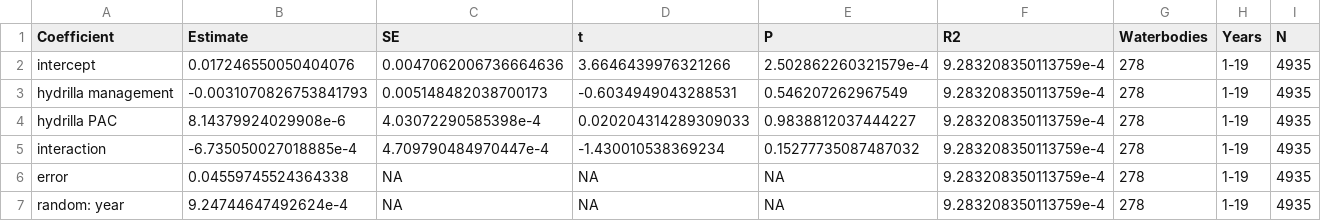
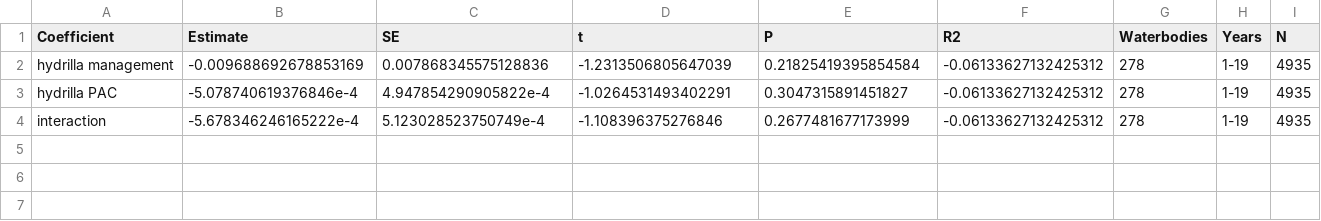
Before and after one commit to aekendig/long-term-aquatic-datasets, a CSV file: output/fwc_native_richness_hydrilla_model_summary.csv, drawn as a sheet.

```diff
--- a/output/fwc_native_richness_hydrilla_model_summary.csv
+++ b/output/fwc_native_richness_hydrilla_model_summary.csv
@@ -1,7 +1,4 @@
 Coefficient,Estimate,SE,t,P,R2,Waterbodies,Years,N
-intercept,0.017246550050404076,0.0047062006736664636,3.6646439976321266,2.502862260321579e-4,9.283208350113759e-4,278,1-19,4935
-hydrilla management,-0.0031070826753841793,0.005148482038700173,-0.6034949043288531,0.546207262967549,9.283208350113759e-4,278,1-19,4935
-hydrilla PAC,8.14379924029908e-6,4.03072290585398e-4,0.020204314289309033,0.9838812037444227,9.283208350113759e-4,278,1-19,4935
-interaction,-6.735050027018885e-4,4.709790484970447e-4,-1.430010538369234,0.15277735087487032,9.283208350113759e-4,278,1-19,4935
-error,0.04559745524364338,NA,NA,NA,9.283208350113759e-4,278,1-19,4935
-random: year,9.24744647492624e-4,NA,NA,NA,9.283208350113759e-4,278,1-19,4935
+hydrilla management,-0.009688692678853169,0.007868345575128836,-1.2313506805647039,0.21825419395854584,-0.06133627132425312,278,1-19,4935
+hydrilla PAC,-5.078740619376846e-4,4.947854290905822e-4,-1.0264531493402291,0.3047315891451827,-0.06133627132425312,278,1-19,4935
+interaction,-5.678346246165222e-4,5.123028523750749e-4,-1.108396375276846,0.2677481677173999,-0.06133627132425312,278,1-19,4935
```
Also changed, not shown: output/fwc_focal_treatment_model_summary.csv, output/fwc_native_richness_cuban_bulrush_model_summary.csv, 47 other files.
